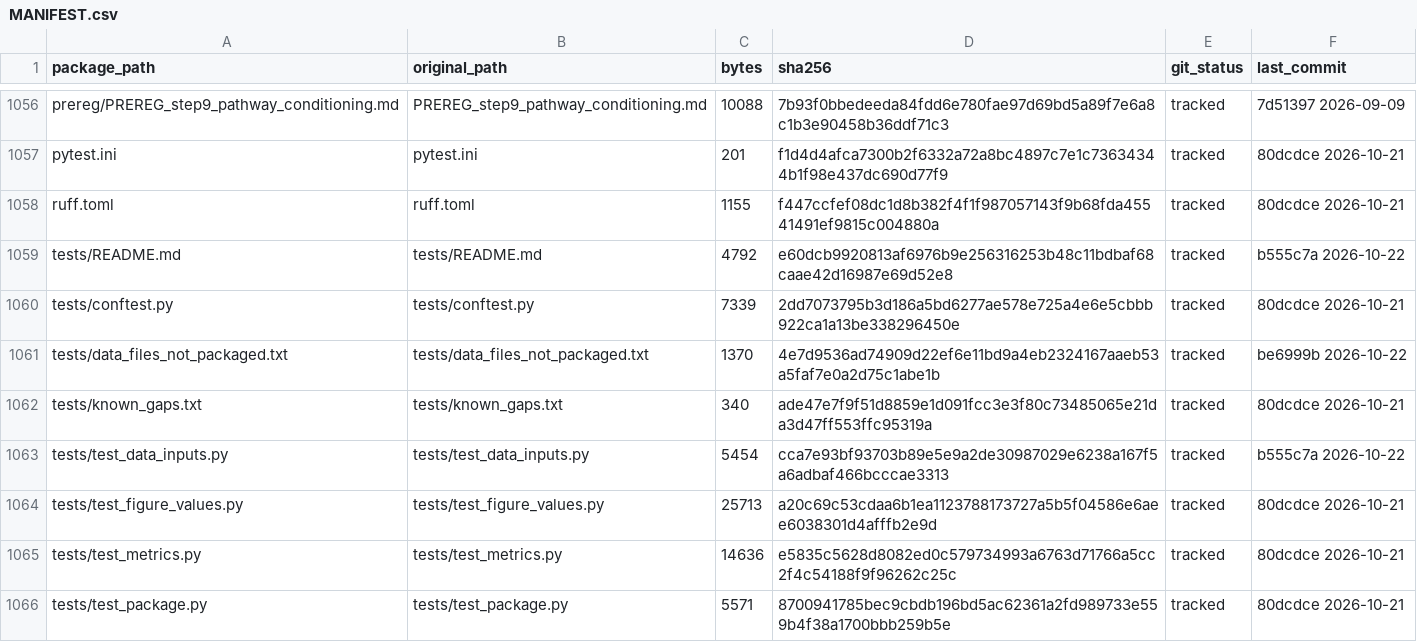
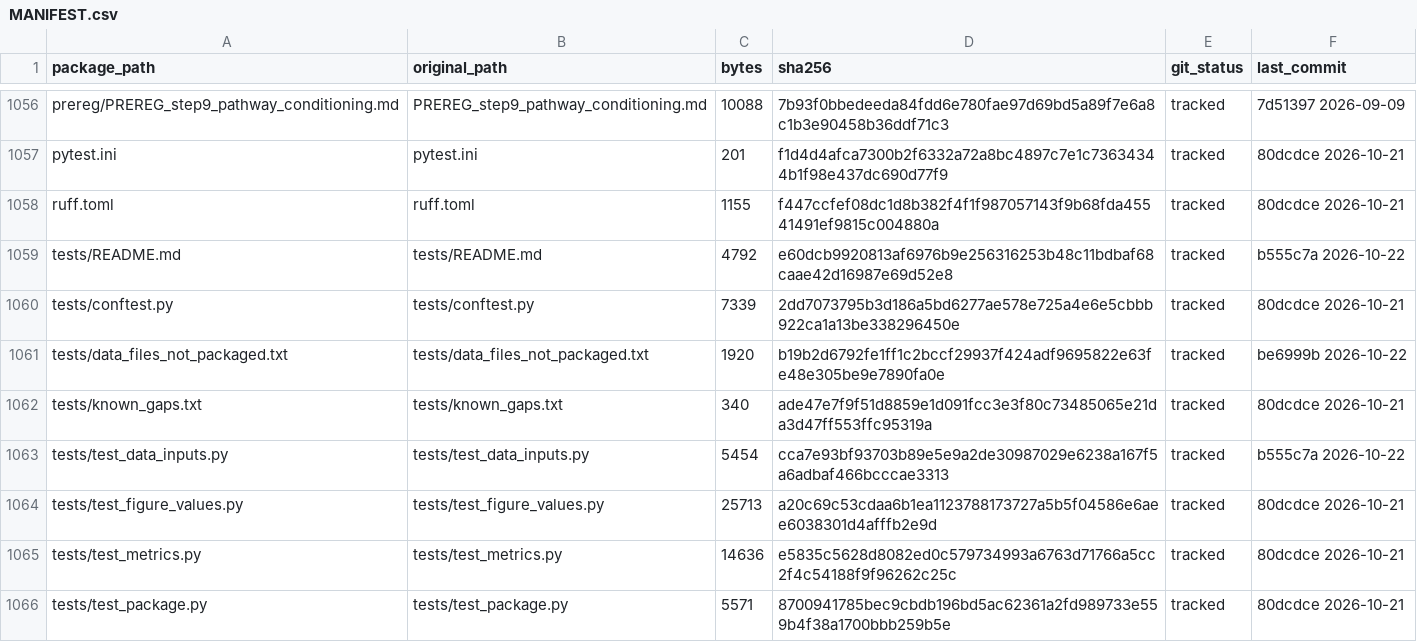
Before and after one commit to nohasamir89/squidiff-leakage-test-code, a CSV file: MANIFEST.csv, drawn as a sheet; only a part is shown, gaps mark what is left out.

Commit message:
MANIFEST: refresh the allow-list row after editing it (bytes, sha256)

```diff
--- a/MANIFEST.csv
+++ b/MANIFEST.csv
@@ -1060,3 +1060,3 @@ tests/README.md,tests/README.md,4792,e60dcb9920813af6976b9e256316253b48c11bdbaf6
 tests/conftest.py,tests/conftest.py,7339,2dd7073795b3d186a5bd6277ae578e725a4e6e5cbbb922ca1a13be338296450e,tracked,80dcdce 2026-10-21
-tests/data_files_not_packaged.txt,tests/data_files_not_packaged.txt,1370,4e7d9536ad74909d22ef6e11bd9a4eb2324167aaeb53a5faf7e0a2d75c1abe1b,tracked,be6999b 2026-10-22
+tests/data_files_not_packaged.txt,tests/data_files_not_packaged.txt,1920,b19b2d6792fe1ff1c2bccf29937f424adf9695822e63fe48e305be9e7890fa0e,tracked,be6999b 2026-10-22
 tests/known_gaps.txt,tests/known_gaps.txt,340,ade47e7f9f51d8859e1d091fcc3e3f80c73485065e21da3d47ff553ffc95319a,tracked,80dcdce 2026-10-21
```
